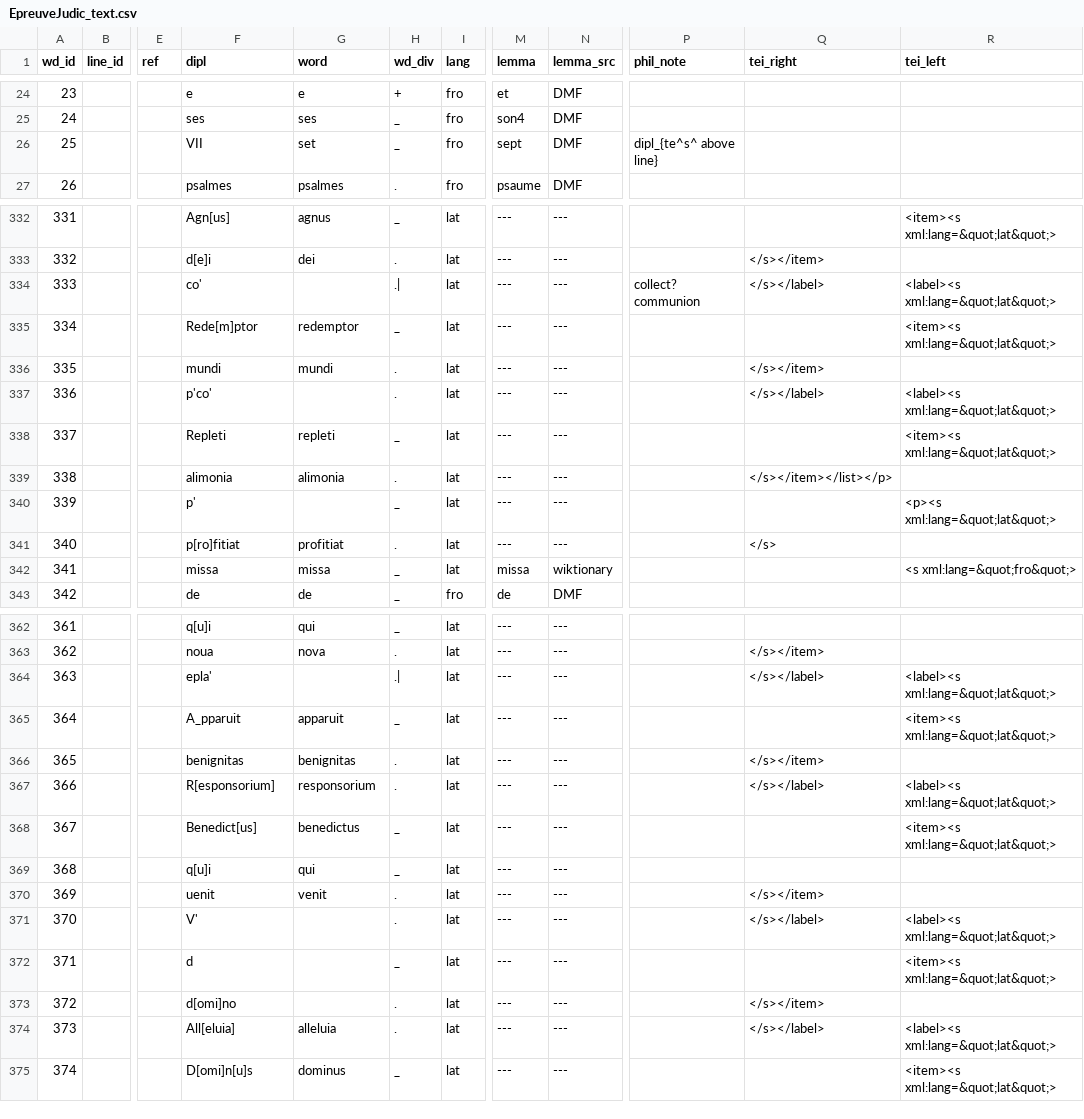
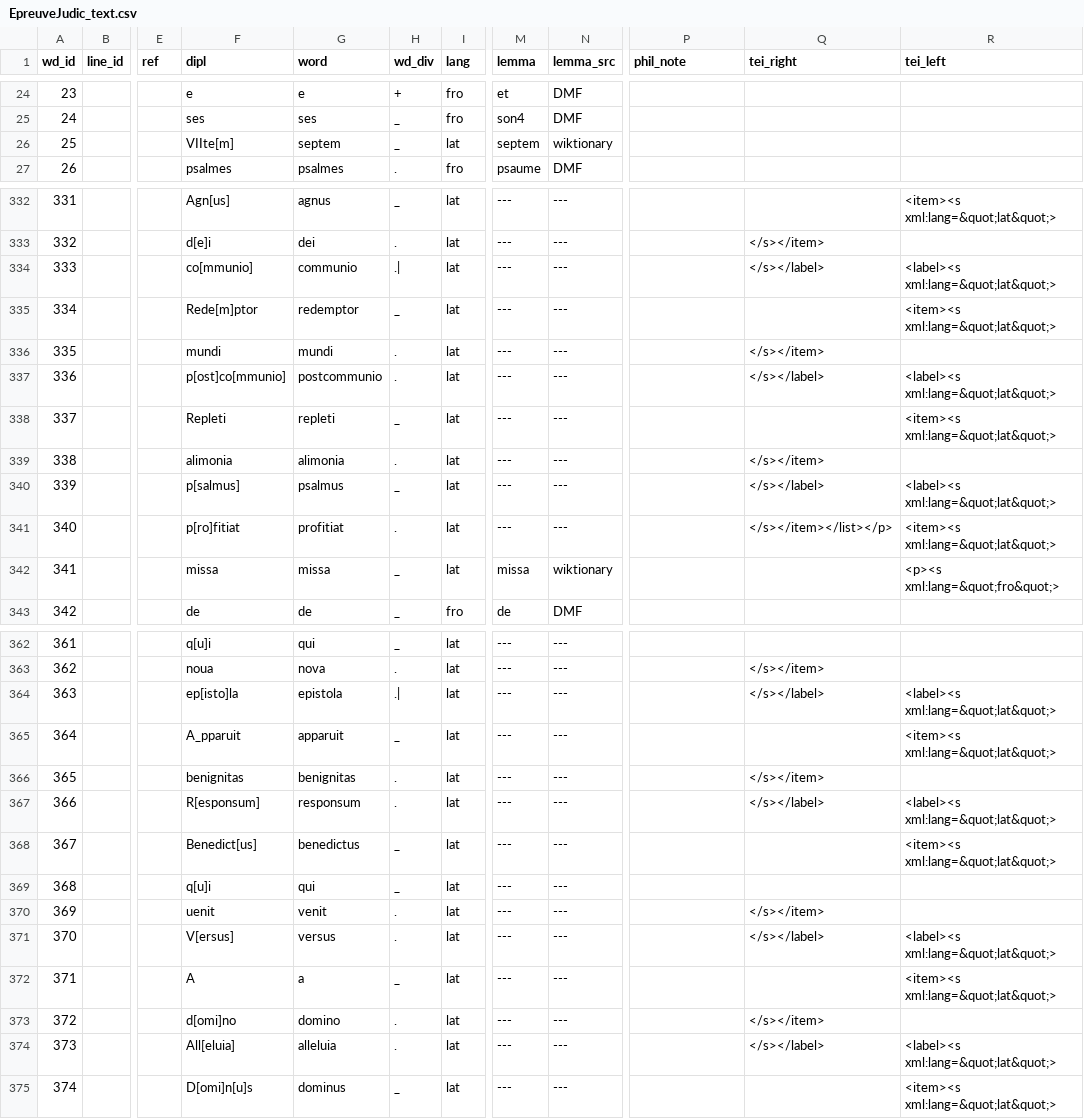
Before and after one commit to rainsfordtm/ogr, a CSV file: wip/csv/textcsv/EpreuveJudic_text.csv, drawn as a sheet; only a part is shown, gaps mark what is left out; the diff covers the shown part only; the diff names each change by its address in the sheet, - before the commit and + after, or states it on an @@ line.

```diff
--- a/wip/csv/textcsv/EpreuveJudic_text.csv
+++ b/wip/csv/textcsv/EpreuveJudic_text.csv
-F26 (dipl): VII
+F26 (dipl): VIIte[m]
-G26 (word): set
+G26 (word): septem
-I26 (lang): fro
+I26 (lang): lat
-M26 (lemma): sept
+M26 (lemma): septem
-N26 (lemma_src): DMF
+N26 (lemma_src): wiktionary
-P26 (phil_note): dipl_{te^s^ above line}
+P26 (phil_note): (empty)
-F334 (dipl): co'
+F334 (dipl): co[mmunio]
-G334 (word): (empty)
+G334 (word): communio
-P334 (phil_note): collect? communion
+P334 (phil_note): (empty)
-F337 (dipl): p'co'
+F337 (dipl): p[ost]co[mmunio]
-G337 (word): (empty)
+G337 (word): postcommunio
-Q339 (tei_right): </s></item></list></p>
+Q339 (tei_right): </s></item>
-F340 (dipl): p'
+F340 (dipl): p[salmus]
-G340 (word): (empty)
+G340 (word): psalmus
-Q340 (tei_right): (empty)
+Q340 (tei_right): </s></label>
-R340 (tei_left): <p><s xml:lang=&quot;lat&quot;>
+R340 (tei_left): <label><s xml:lang=&quot;lat&quot;>
-Q341 (tei_right): </s>
+Q341 (tei_right): </s></item></list></p>
-R341 (tei_left): (empty)
+R341 (tei_left): <item><s xml:lang=&quot;lat&quot;>
-R342 (tei_left): <s xml:lang=&quot;fro&quot;>
+R342 (tei_left): <p><s xml:lang=&quot;fro&quot;>
-F364 (dipl): epla'
+F364 (dipl): ep[isto]la
-G364 (word): (empty)
+G364 (word): epistola
-F367 (dipl): R[esponsorium]
+F367 (dipl): R[esponsum]
-G367 (word): responsorium
+G367 (word): responsum
-F371 (dipl): V'
+F371 (dipl): V[ersus]
-G371 (word): (empty)
+G371 (word): versus
-F372 (dipl): d
+F372 (dipl): A
-G372 (word): (empty)
+G372 (word): a
-G373 (word): (empty)
+G373 (word): domino
```
Also changed, not shown: 50 edited cells elsewhere in this file.
